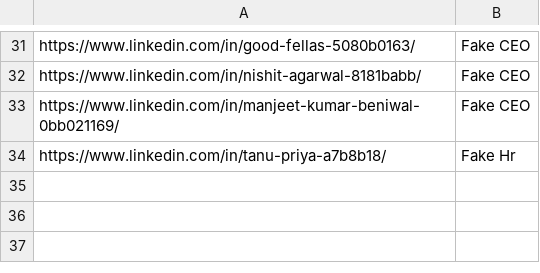
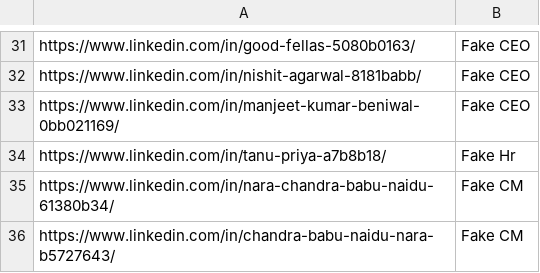
Before and after one commit to elmehdielmiloudi/fake-profile-identifier, a CSV file: fake_profiles.csv, drawn as a sheet; only a part is shown, gaps mark what is left out.

Commit message:
Update fake_profiles.csv

```diff
--- a/fake_profiles.csv
+++ b/fake_profiles.csv
@@ -34 +34,3 @@ https://www.linkedin.com/in/manjeet-kumar-beniwal-0bb021169/,Fake CEO
 https://www.linkedin.com/in/tanu-priya-a7b8b18/,Fake Hr
+https://www.linkedin.com/in/nara-chandra-babu-naidu-61380b34/,Fake CM
+https://www.linkedin.com/in/chandra-babu-naidu-nara-b5727643/,Fake CM
```
